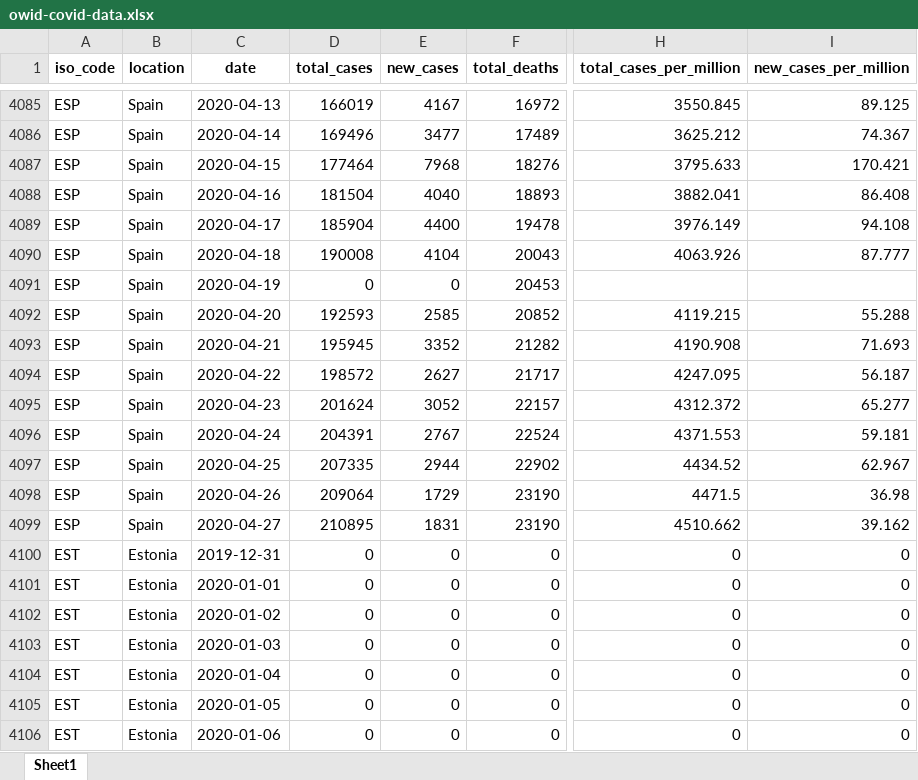
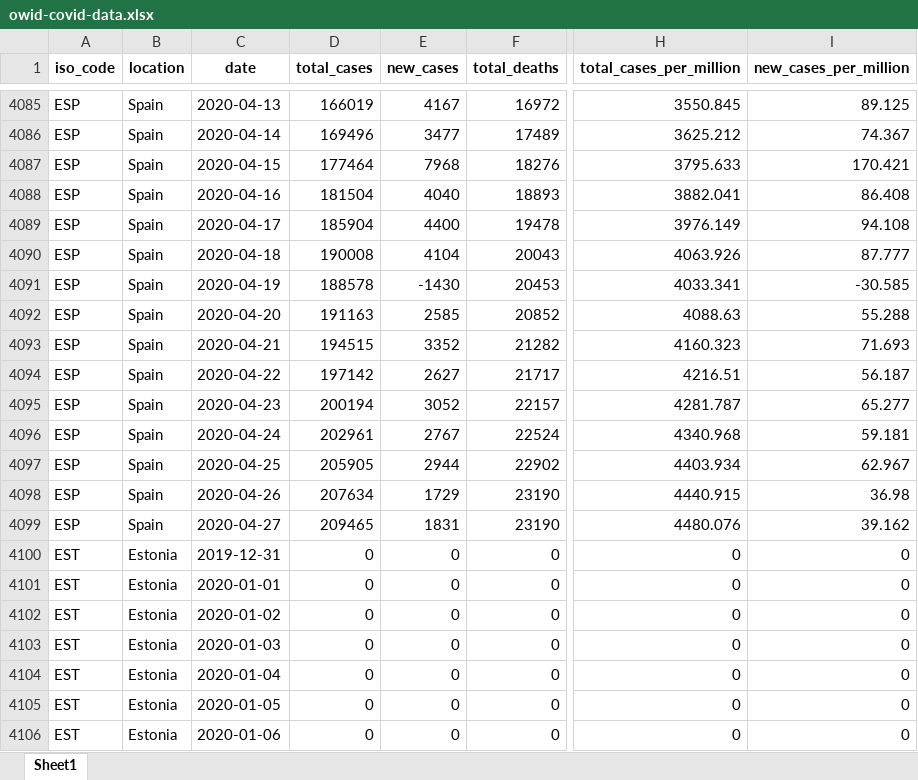
Before and after one commit to hjstein/covid-19-data, an Excel workbook: public/data/owid-covid-data.xlsx, sheet Sheet1, drawn as a sheet; only a part is shown, gaps mark what is left out; values as stored, in another font and other column widths than the file's, no borders; the diff names each change by its address in the sheet, - before the commit and + after, or states it on an @@ line.

Commit message:
Add back negative case count for Spain

```diff
--- a/public/data/owid-covid-data.xlsx (sheet Sheet1)
+++ b/public/data/owid-covid-data.xlsx (sheet Sheet1)
-D4091 (total_cases): 0
+D4091 (total_cases): 188578
-E4091 (new_cases): 0
+E4091 (new_cases): -1430
-H4091 (total_cases_per_million): (empty)
+H4091 (total_cases_per_million): 4033.341
-I4091 (new_cases_per_million): (empty)
+I4091 (new_cases_per_million): -30.585
-D4092 (total_cases): 192593
+D4092 (total_cases): 191163
-H4092 (total_cases_per_million): 4119.215
+H4092 (total_cases_per_million): 4088.63
-D4093 (total_cases): 195945
+D4093 (total_cases): 194515
-H4093 (total_cases_per_million): 4190.908
+H4093 (total_cases_per_million): 4160.323
-D4094 (total_cases): 198572
+D4094 (total_cases): 197142
-H4094 (total_cases_per_million): 4247.095
+H4094 (total_cases_per_million): 4216.51
-D4095 (total_cases): 201624
+D4095 (total_cases): 200194
-H4095 (total_cases_per_million): 4312.372
+H4095 (total_cases_per_million): 4281.787
-D4096 (total_cases): 204391
+D4096 (total_cases): 202961
-H4096 (total_cases_per_million): 4371.553
+H4096 (total_cases_per_million): 4340.968
-D4097 (total_cases): 207335
+D4097 (total_cases): 205905
-H4097 (total_cases_per_million): 4434.52
+H4097 (total_cases_per_million): 4403.934
-D4098 (total_cases): 209064
+D4098 (total_cases): 207634
-H4098 (total_cases_per_million): 4471.5
+H4098 (total_cases_per_million): 4440.915
-D4099 (total_cases): 210895
+D4099 (total_cases): 209465
-H4099 (total_cases_per_million): 4510.662
+H4099 (total_cases_per_million): 4480.076
```
Also changed, not shown: 8 other files.
